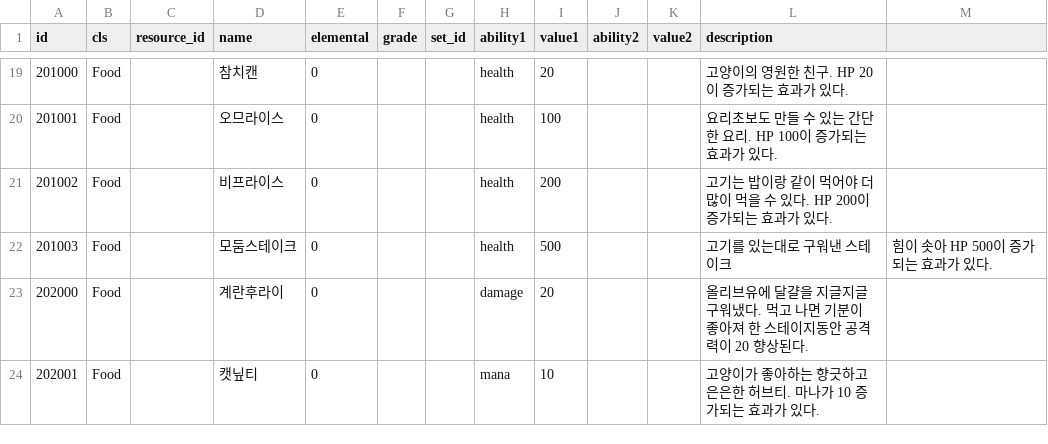
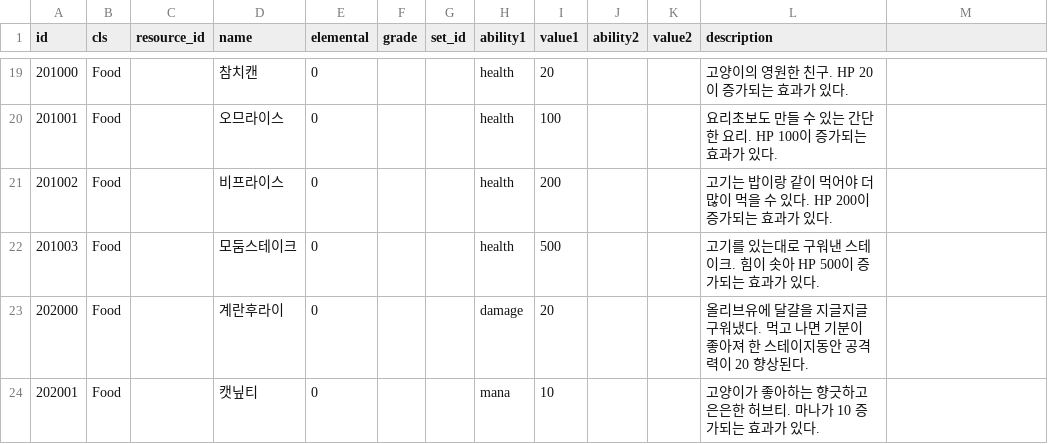
Before and after one commit to planetarium/NineChronicles, a CSV file: nekoyume/Assets/Resources/DataTable/item_equip.csv, drawn as a sheet; only a part is shown, gaps mark what is left out.

Commit message:
Fix typo

```diff
--- a/nekoyume/Assets/Resources/DataTable/item_equip.csv
+++ b/nekoyume/Assets/Resources/DataTable/item_equip.csv
@@ -21,3 +21,3 @@ id,cls,resource_id,name,elemental,grade,set_id,ability1,value1,ability2,value2,d
 201002,Food,,비프라이스,0,,,health,200,,,고기는 밥이랑 같이 먹어야 더 많이 먹을 수 있다. HP 200이 증가되는 효과가 있다.
-201003,Food,,모둠스테이크,0,,,health,500,,,고기를 있는대로 구워낸 스테이크, 힘이 솟아 HP 500이 증가되는 효과가 있다.
+201003,Food,,모둠스테이크,0,,,health,500,,,고기를 있는대로 구워낸 스테이크. 힘이 솟아 HP 500이 증가되는 효과가 있다.
 202000,Food,,계란후라이,0,,,damage,20,,,올리브유에 달걀을 지글지글 구워냈다. 먹고 나면 기분이 좋아져 한 스테이지동안 공격력이 20 향상된다.
```
